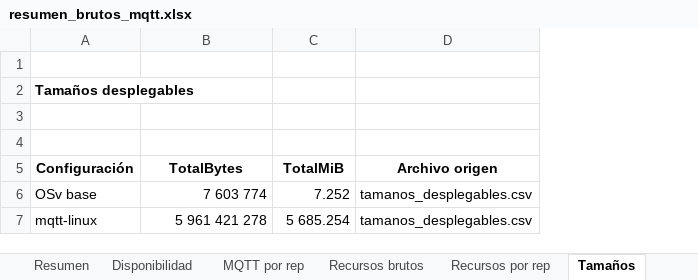
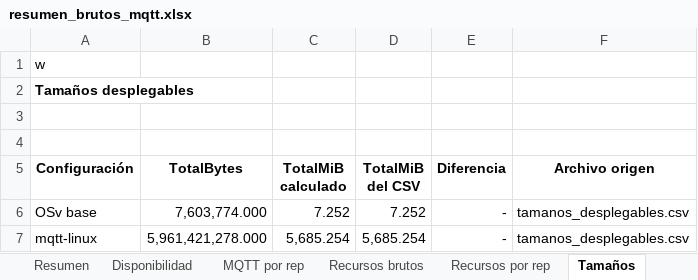
Before and after one commit to angelaguti/Desarrollo-de-practicas-con-unikernels, an Excel workbook: mqtt/resultados mediciones/resumen_brutos_mqtt.xlsx, sheet Tamaños, drawn as a sheet; values as stored, in another font and other column widths than the file's, no borders; the diff names each change by its address in the sheet, - before the commit and + after, or states it on an @@ line.

```diff
--- a/mqtt/resultados mediciones/resumen_brutos_mqtt.xlsx (sheet Tamaños)
+++ b/mqtt/resultados mediciones/resumen_brutos_mqtt.xlsx (sheet Tamaños)
+column D (TotalMiB del CSV), rows 6-7: 7.252 | 5,685.254
+column E (Diferencia), rows 6-7: - | -
-A1 (Configuración): (empty)
+A1 (Configuración): w
-C5: TotalMiB
+C5: TotalMiB calculado
-B6 (TotalBytes): 7 603 774
+B6 (TotalBytes): 7,603,774.000
-B7 (TotalBytes): 5 961 421 278
+B7 (TotalBytes): 5,961,421,278.000
-C7 (TotalMiB calculado): 5 685.254
+C7 (TotalMiB calculado): 5,685.254
```
Also changed, not shown: sheet Recursos brutos, sheet MQTT por rep, sheet Resumen, sheet Disponibilidad, sheet Recursos por rep, http/resultados mediciones/resumen_brutos_http.xlsx, 1 other file.
